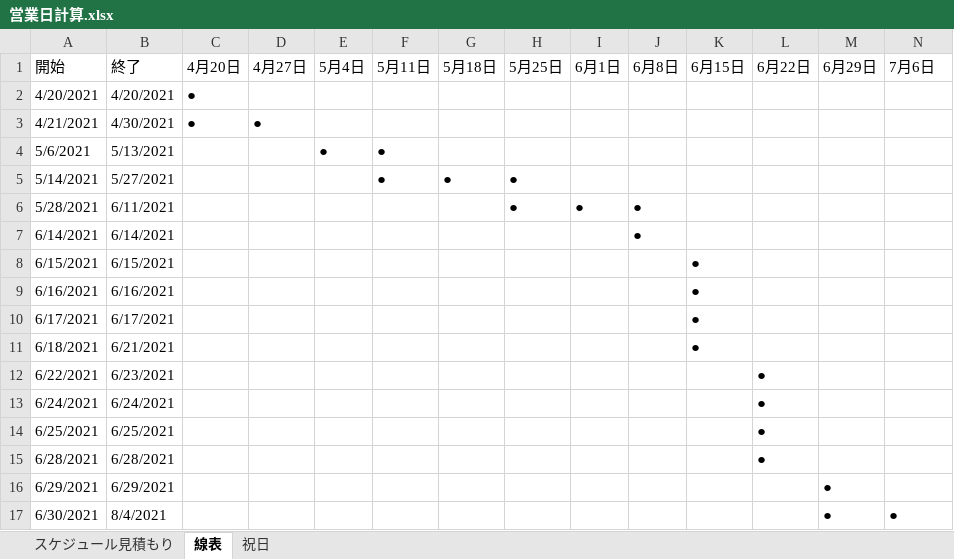
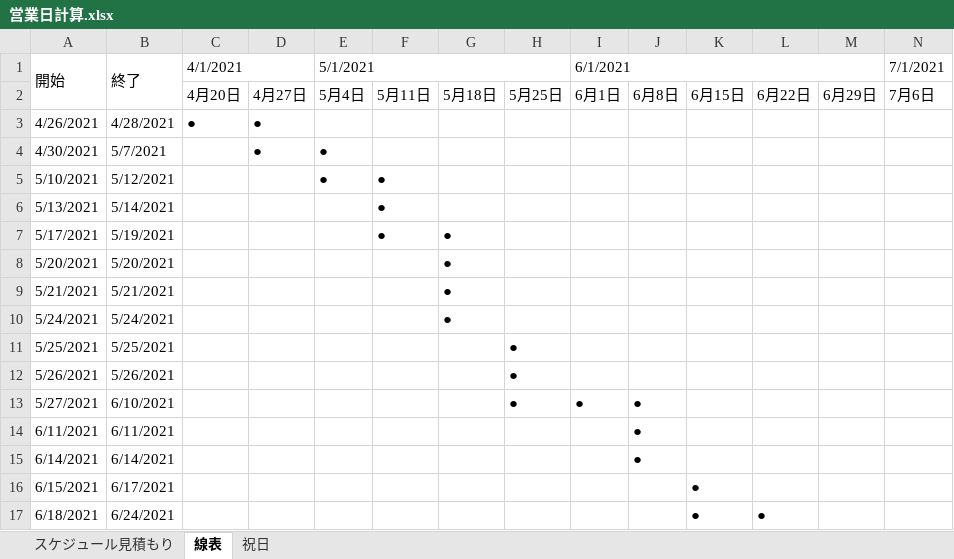
Before and after one commit to 2580cc/src, an Excel workbook: 営業日計算.xlsx, sheet 線表, drawn as a sheet; only a part is shown; values as stored, in another font and other column widths than the file's, no cell formats; conditional formats not drawn; removed rows and columns are numbered as before the commit, all else as after; rows hold the shown columns only; the diff covers the shown part only; the diff names each change by its address in the sheet, - before the commit and + after, or states it on an @@ line.

```diff
--- a/営業日計算.xlsx (sheet 線表)
+++ b/営業日計算.xlsx (sheet 線表)
+row 1: 開始 | 終了 | 4/1/2021 |  | 5/1/2021 |  |  |  | 6/1/2021 |  |  |  |  | 7/1/2021
-A2: 開始
+A2: (empty)
-B2: 終了
+B2: (empty)
-row 2: 4/20/2021 | 4/20/2021 | ●
-A3: 4/21/2021
+A3: 4/26/2021
-B3: 4/30/2021
+B3: 4/28/2021
+row 4: 4/30/2021 | 5/7/2021 |  | ● | ●
-A5: 5/6/2021
+A5: 5/10/2021
-B5: 5/13/2021
+B5: 5/12/2021
+row 6: 5/13/2021 | 5/14/2021 |  |  |  | ●
-A7: 5/14/2021
+A7: 5/17/2021
-B7: 5/27/2021
+B7: 5/19/2021
-H7: ●
+H7: (empty)
+row 8: 5/20/2021 | 5/20/2021 |  |  |  |  | ●
+row 9: 5/21/2021 | 5/21/2021 |  |  |  |  | ●
+row 10: 5/24/2021 | 5/24/2021 |  |  |  |  | ●
+row 11: 5/25/2021 | 5/25/2021 |  |  |  |  |  | ●
+row 12: 5/26/2021 | 5/26/2021 |  |  |  |  |  | ●
-A13: 5/28/2021
+A13: 5/27/2021
-B13: 6/11/2021
+B13: 6/10/2021
+row 14: 6/11/2021 | 6/11/2021 |  |  |  |  |  |  |  | ●
-B16: 6/15/2021
+B16: 6/17/2021
-row 9: 6/16/2021 | 6/16/2021 |  |  |  |  |  |  |  |  | ●
-row 10: 6/17/2021 | 6/17/2021 |  |  |  |  |  |  |  |  | ●
-B17: 6/21/2021
+B17: 6/24/2021
-L17: (empty)
+L17: ●
-row 12: 6/22/2021 | 6/23/2021 |  |  |  |  |  |  |  |  |  | ●
-row 13: 6/24/2021 | 6/24/2021 |  |  |  |  |  |  |  |  |  | ●
-row 14: 6/25/2021 | 6/25/2021 |  |  |  |  |  |  |  |  |  | ●
-row 15: 6/28/2021 | 6/28/2021 |  |  |  |  |  |  |  |  |  | ●
-row 16: 6/29/2021 | 6/29/2021 |  |  |  |  |  |  |  |  |  |  | ●
-row 17: 6/30/2021 | 8/4/2021 |  |  |  |  |  |  |  |  |  |  | ● | ●
```
Also changed, not shown: 2 removed rows elsewhere in this sheet, sheet スケジュール見積もり, sheet 祝日, cell formats, formulas that keep their value, hidden cells.
